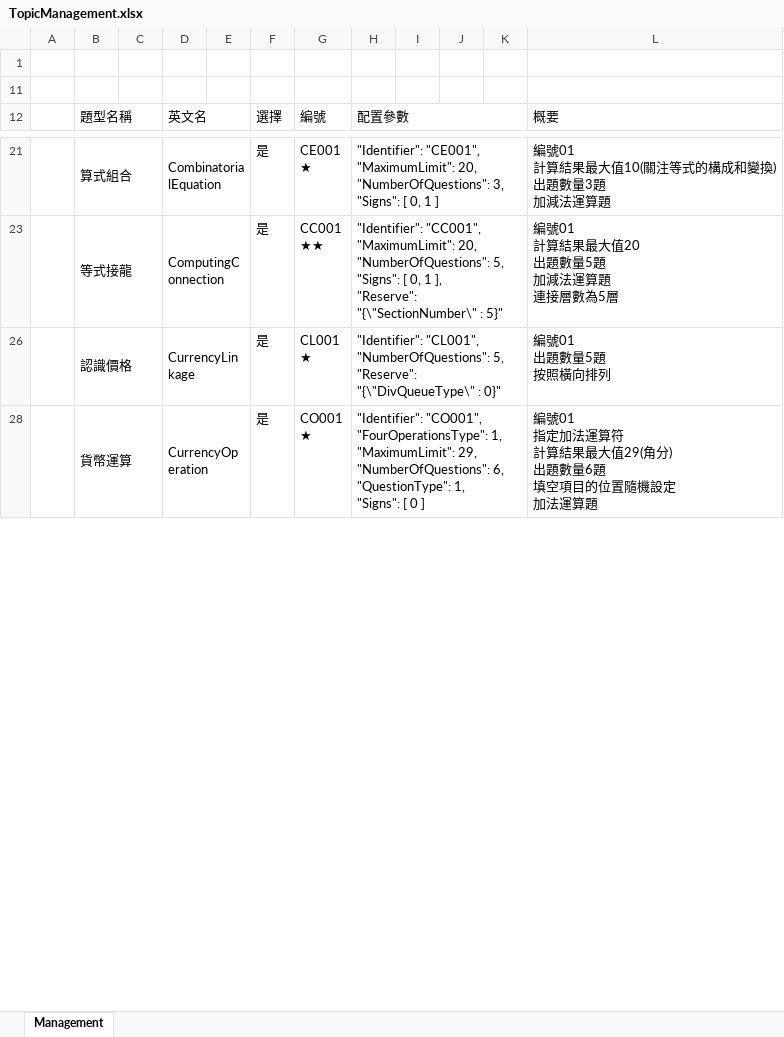
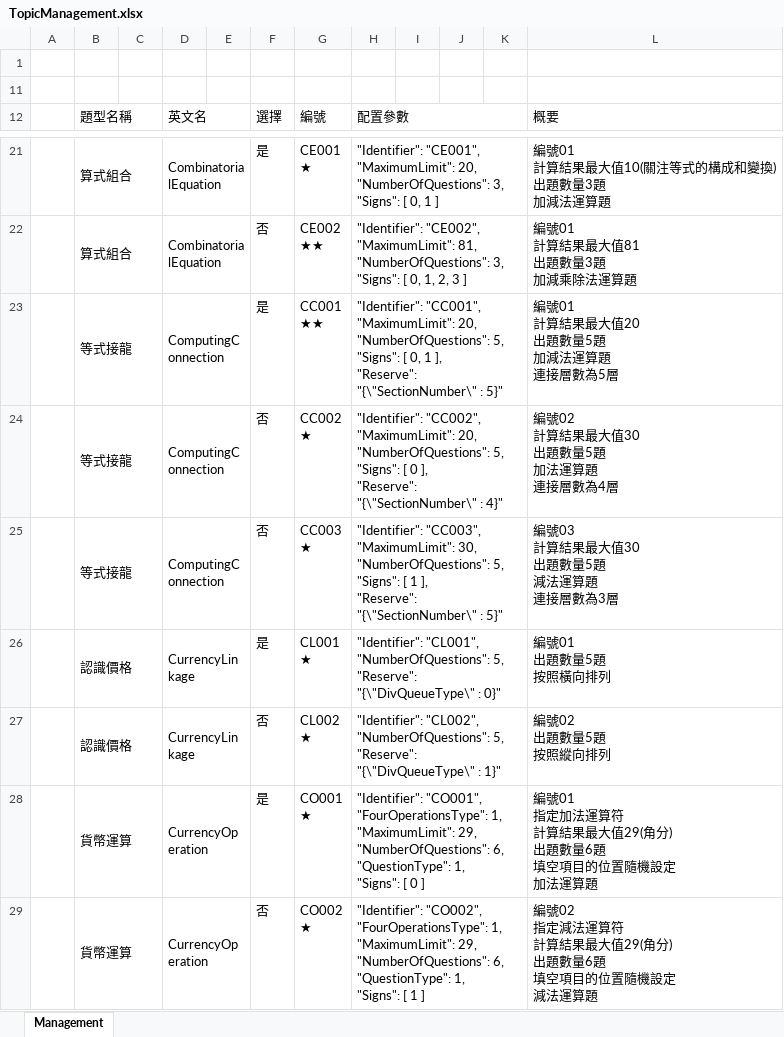
Before and after one commit to TonyZhangshi81/MyMathSheets, an Excel workbook: Tools/MathWordProblemsConsoleApp/App_Data/TopicManagement.xlsx, sheet Management, drawn as a sheet; only a part is shown, gaps mark what is left out; values as stored, in another font and other column widths than the file's, no cell formats; conditional formats not drawn; ↵ is a line break in a cell; the diff covers the shown part only; the diff names each change by its address in the sheet, - before the commit and + after, or states it on an @@ line.

```diff
--- a/Tools/MathWordProblemsConsoleApp/App_Data/TopicManagement.xlsx (sheet Management)
+++ b/Tools/MathWordProblemsConsoleApp/App_Data/TopicManagement.xlsx (sheet Management)
@@ row 22 unhidden:  | 算式組合 |  | CombinatorialEquation |  | 否 | CE002 ↵ ★★ | "Identifier": "CE002", ↵ "MaximumLimit": 81, ↵ "NumberOfQuestions": 3, ↵ "Signs": [ 0, 1, 2, 3 ] |  |  |  | 編號01 ↵ 計算結果最大值81 ↵ 出題數量3題 ↵ 加減乘除法運算題 @@
@@ row 24 unhidden:  | 等式接龍 |  | ComputingConnection |  | 否 | CC002 ↵ ★ | "Identifier": "CC002", ↵ "MaximumLimit": 20, ↵ "NumberOfQuestions": 5, ↵ "Signs": [ 0 ], ↵ "Reserve": "{\"SectionNumber\" : 4}" |  |  |  | 編號02 ↵ 計算結果最大值30 ↵ 出題數量5題 ↵ 加法運算題 ↵ 連接層數為4層 @@
@@ row 25 unhidden:  | 等式接龍 |  | ComputingConnection |  | 否 | CC003 ↵ ★ | "Identifier": "CC003", ↵ "MaximumLimit": 30, ↵ "NumberOfQuestions": 5, ↵ "Signs": [ 1 ], ↵ "Reserve": "{\"SectionNumber\" : 5}" |  |  |  | 編號03 ↵ 計算結果最大值30 ↵ 出題數量5題 ↵ 減法運算題 ↵ 連接層數為3層 @@
@@ row 27 unhidden:  | 認識價格 |  | CurrencyLinkage |  | 否 | CL002 ↵ ★ | "Identifier": "CL002", ↵ "NumberOfQuestions": 5, ↵ "Reserve": "{\"DivQueueType\" : 1}" |  |  |  | 編號02 ↵ 出題數量5題 ↵ 按照縱向排列 @@
@@ row 29 unhidden:  | 貨幣運算 |  | CurrencyOperation |  | 否 | CO002 ↵ ★ | "Identifier": "CO002", ↵ "FourOperationsType": 1, ↵ "MaximumLimit": 29, ↵ "NumberOfQuestions": 6, ↵ "QuestionType": 1, ↵ "Signs": [ 1 ] |  |  |  | 編號02 ↵ 指定減法運算符 ↵ 計算結果最大值29(角分) ↵ 出題數量6題 ↵ 填空項目的位置隨機設定 ↵ 減法運算題 @@
```
Also changed, not shown: 58 hidden or unhidden rows elsewhere in this sheet, cell formats, 14 other files.
